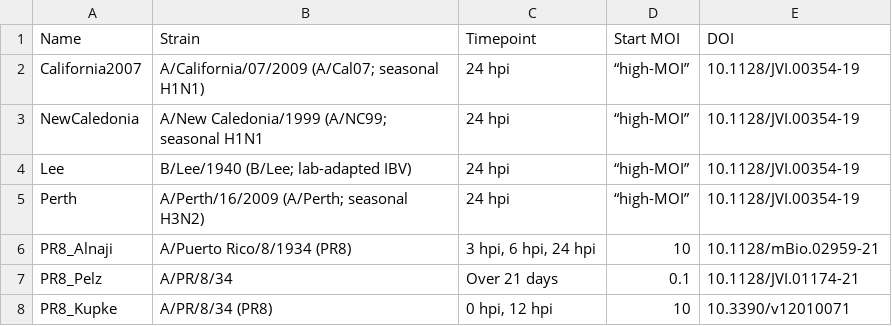
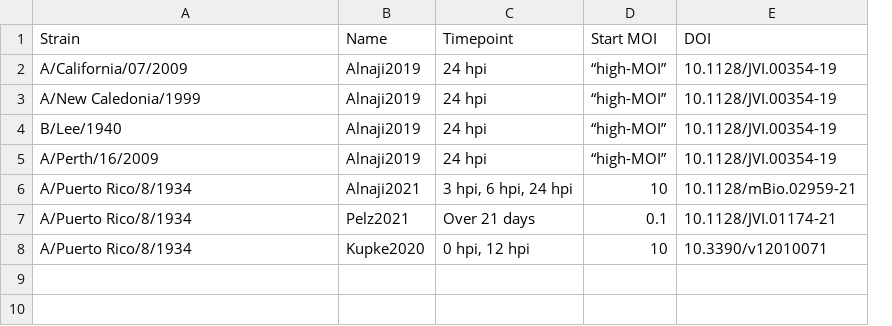
Before and after one commit to viraidip/DIP-DSA, a CSV file: data/datasets_metadata.csv, drawn as a sheet; removed rows and columns are numbered as before the commit, all else as after; the diff names each change by its address in the sheet, - before the commit and + after, or states it on an @@ line.

Commit message:
Updated dataset info table

```diff
--- a/data/datasets_metadata.csv
+++ b/data/datasets_metadata.csv
-column A (Name), rows 2-8: California2007 | NewCaledonia | Lee | Perth | PR8_Alnaji | PR8_Pelz | PR8_Kupke
+column B (Name), rows 2-8: Alnaji2019 | Alnaji2019 | Alnaji2019 | Alnaji2019 | Alnaji2021 | Pelz2021 | Kupke2020
-A2 (Strain): A/California/07/2009 (A/Cal07; seasonal H1N1)
+A2 (Strain): A/California/07/2009
-A3 (Strain): A/New Caledonia/1999 (A/NC99; seasonal H1N1
+A3 (Strain): A/New Caledonia/1999
-A4 (Strain): B/Lee/1940 (B/Lee; lab-adapted IBV)
+A4 (Strain): B/Lee/1940
-A5 (Strain): A/Perth/16/2009 (A/Perth; seasonal H3N2)
+A5 (Strain): A/Perth/16/2009
-A6 (Strain): A/Puerto Rico/8/1934 (PR8)
+A6 (Strain): A/Puerto Rico/8/1934
-A7 (Strain): A/PR/8/34
+A7 (Strain): A/Puerto Rico/8/1934
-A8 (Strain): A/PR/8/34 (PR8)
+A8 (Strain): A/Puerto Rico/8/1934
```
